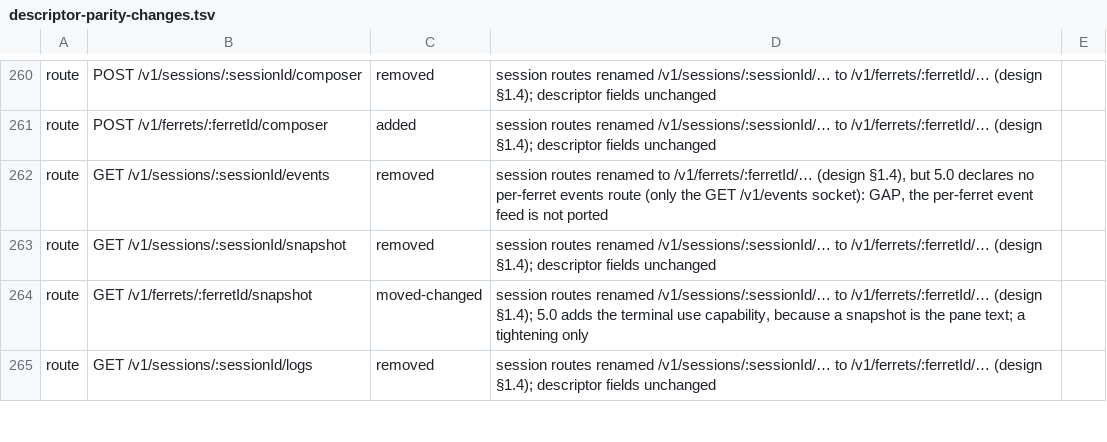
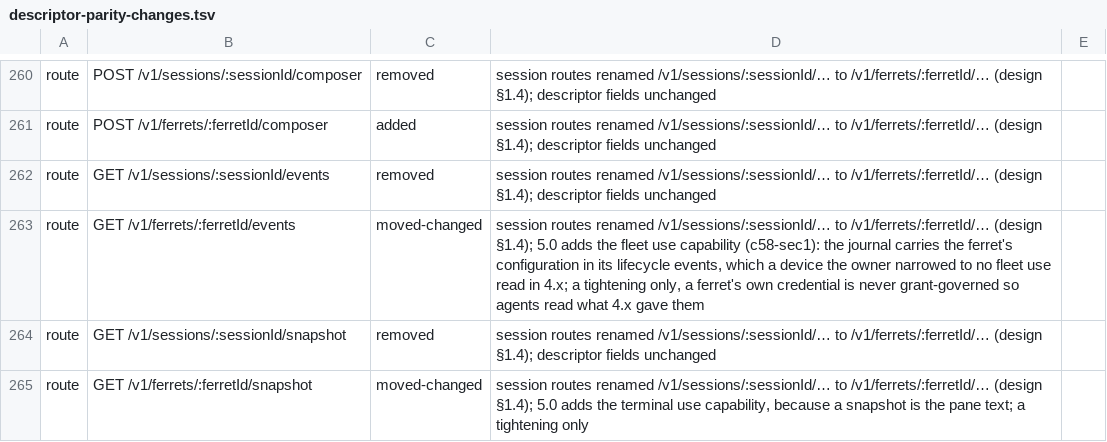
Before and after one commit to kirinnee/ferretry, a TSV file: scripts/validate/descriptor-parity-changes.tsv, drawn as a sheet; only a part is shown, gaps mark what is left out; the shorter side is filled out with more unchanged rows.

Commit message:
feat(ferrets): per-ferret events read, and the move-family GAP named per owner
GET /v1/ferrets/:ferretId/events (R-0147) answers one page of a ferret's
journal after ?after= (at most ?limit=), each event's data masked in one
vault open. A new feature file and manifest fragment; no shared file grows.

ports-pending: the ferrets-routes GAP now names, for fork, handover, move and
Restart CLI, the owner and member each route still waits on.

```diff
--- a/scripts/validate/descriptor-parity-changes.tsv
+++ b/scripts/validate/descriptor-parity-changes.tsv
@@ -261,3 +261,4 @@ route	POST /v1/sessions/:sessionId/composer	removed	session routes renamed /v1/s
 route	POST /v1/ferrets/:ferretId/composer	added	session routes renamed /v1/sessions/:sessionId/… to /v1/ferrets/:ferretId/… (design §1.4); descriptor fields unchanged
-route	GET /v1/sessions/:sessionId/events	removed	session routes renamed to /v1/ferrets/:ferretId/… (design §1.4), but 5.0 declares no per-ferret events route (only the GET /v1/events socket): GAP, the per-ferret event feed is not ported
+route	GET /v1/sessions/:sessionId/events	removed	session routes renamed /v1/sessions/:sessionId/… to /v1/ferrets/:ferretId/… (design §1.4); descriptor fields unchanged
+route	GET /v1/ferrets/:ferretId/events	moved-changed	session routes renamed /v1/sessions/:sessionId/… to /v1/ferrets/:ferretId/… (design §1.4); 5.0 adds the fleet use capability (c58-sec1): the journal carries the ferret's configuration in its lifecycle events, which a device the owner narrowed to no fleet use read in 4.x; a tightening only, a ferret's own credential is never grant-governed so agents read what 4.x gave them
 route	GET /v1/sessions/:sessionId/snapshot	removed	session routes renamed /v1/sessions/:sessionId/… to /v1/ferrets/:ferretId/… (design §1.4); descriptor fields unchanged
```
Also changed, not shown: docs/design/rebuild-parity.tsv, 8 other files.
